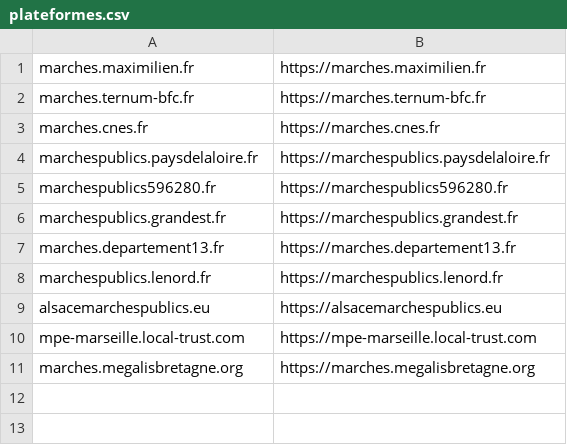
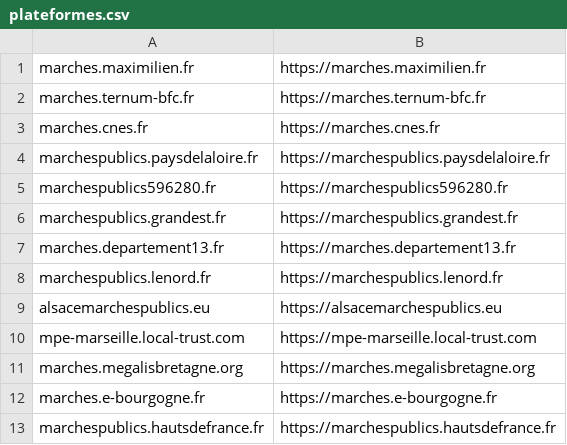
Before and after one commit to ColinMaudry/atexo-decp-scraper, a CSV file: plateformes.csv, drawn as a sheet; the diff names each change by its address in the sheet, - before the commit and + after, or states it on an @@ line.

```diff
--- a/plateformes.csv
+++ b/plateformes.csv
+row 12: marches.e-bourgogne.fr | https://marches.e-bourgogne.fr
+row 13: marchespublics.hautsdefrance.fr | https://marchespublics.hautsdefrance.fr
```
Also changed, not shown: 2 other files.
